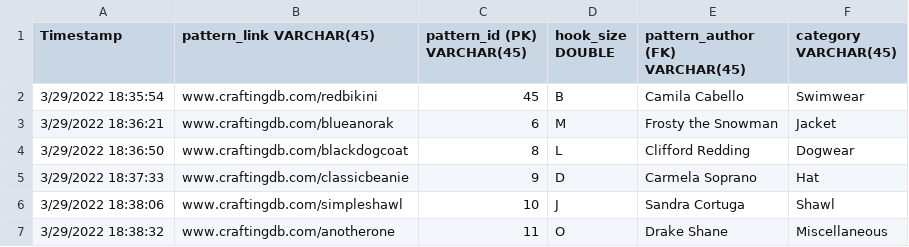
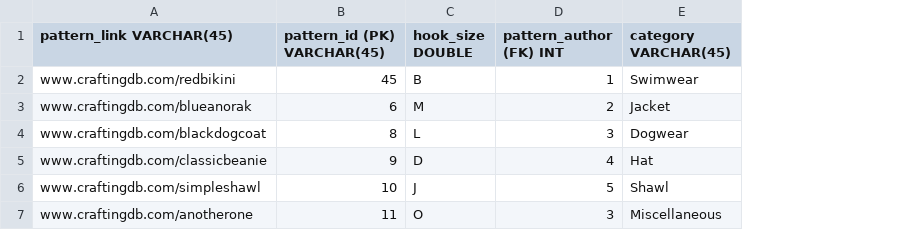
Before and after one commit to CS480UIC/crafting_patterns, a CSV file: csvs/crochet_pattern.csv, drawn as a sheet; removed rows and columns are numbered as before the commit, all else as after; the diff names each change by its address in the sheet, - before the commit and + after, or states it on an @@ line.

Commit message:
Update crochet_pattern.csv

```diff
--- a/csvs/crochet_pattern.csv
+++ b/csvs/crochet_pattern.csv
-column A (Timestamp), rows 2-7: 3/29/2022 18:35:54 | 3/29/2022 18:36:21 | 3/29/2022 18:36:50 | 3/29/2022 18:37:33 | 3/29/2022 18:38:06 | 3/29/2022 18:38:32
-column E (pattern_author (FK) VARCHAR(45)), rows 2-7: Camila Cabello | Frosty the Snowman | Clifford Redding | Carmela Soprano | Sandra Cortuga | Drake Shane
+column D (pattern_author (FK) INT), rows 2-7: 1 | 2 | 3 | 4 | 5 | 3
```
